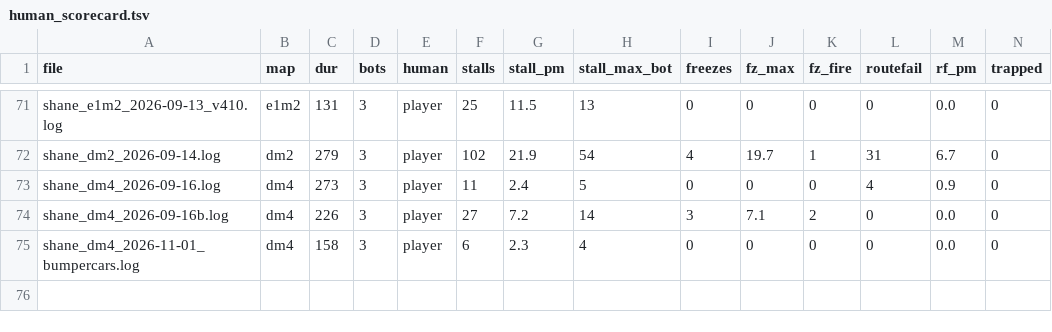
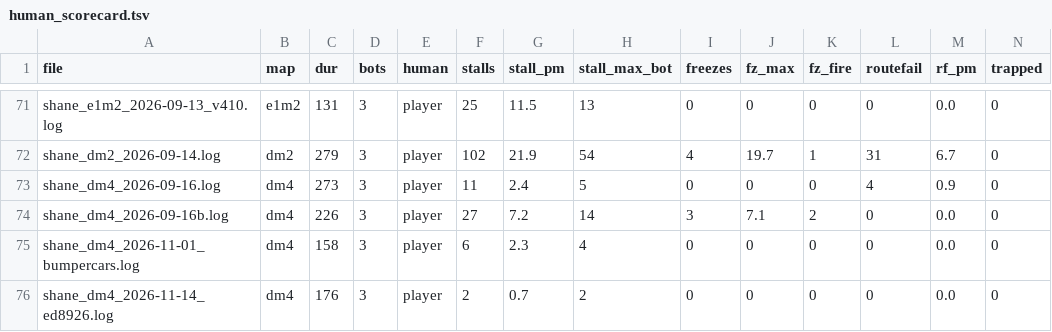
Before and after one commit to saworbit/argus, a TSV file: runs/human_scorecard.tsv, drawn as a sheet; only a part is shown, gaps mark what is left out; rows hold the shown columns only; the diff names each change by its address in the sheet, - before the commit and + after, or states it on an @@ line.

```diff
--- a/runs/human_scorecard.tsv
+++ b/runs/human_scorecard.tsv
+row 76: shane_dm4_2026-11-14_ed8926.log | dm4 | 176 | 3 | player | 2 | 0.7 | 2 | 0 | 0 | 0 | 0 | 0.0 | 0
```
Also changed, not shown: 4 other files.
